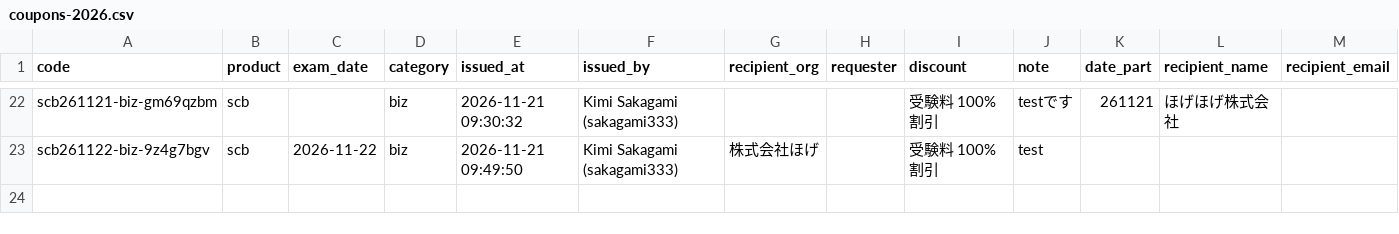
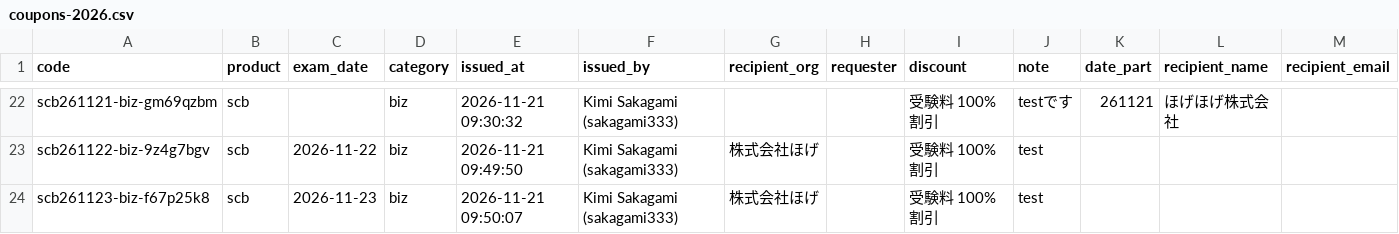
Before and after one commit to sakagami333/coupon-ledger, a CSV file: coupons/coupons-2026.csv, drawn as a sheet; only a part is shown, gaps mark what is left out; rows hold the shown columns only; the diff names each change by its address in the sheet, - before the commit and + after, or states it on an @@ line.

Commit message:
クーポン発行 1件: 株式会社ほげ by Kimi Sakagami (sakagami333)

```diff
--- a/coupons/coupons-2026.csv
+++ b/coupons/coupons-2026.csv
+row 24: scb261123-biz-f67p25k8 | scb | 2026-11-23 | biz | 2026-11-21 09:50:07 | Kimi Sakagami (sakagami333) | 株式会社ほげ |  | 受験料 100%割引 | test
```
